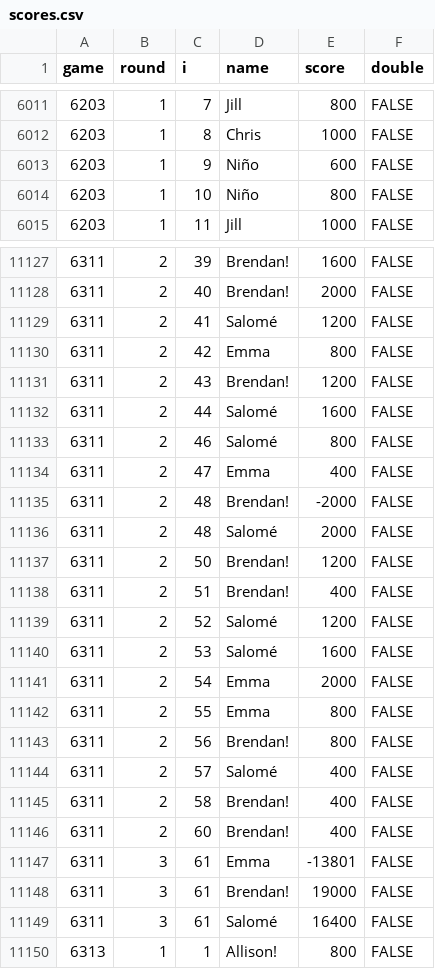
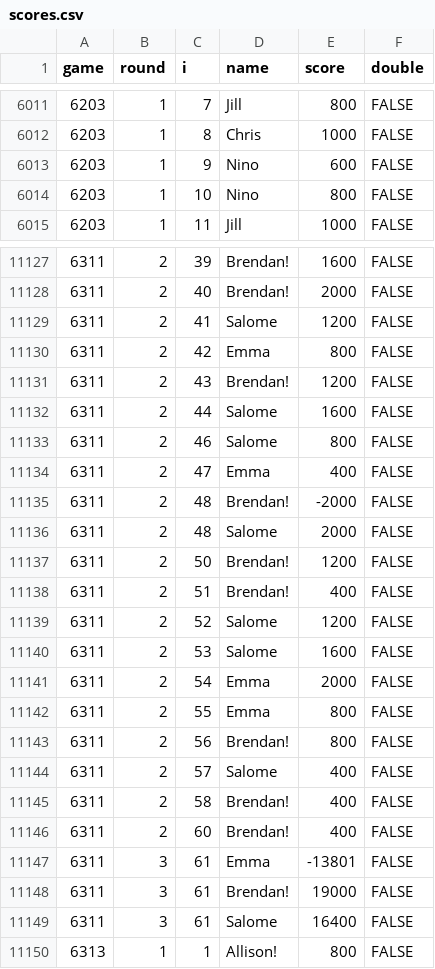
Before and after one commit to k5cents/whatr, a CSV file: data-raw/scores.csv, drawn as a sheet; only a part is shown, gaps mark what is left out; the diff covers the shown part only.

```diff
--- a/data-raw/scores.csv
+++ b/data-raw/scores.csv
@@ -6012,4 +6012,4 @@ game,round,i,name,score,double
 6203,1,8,Chris,1000,FALSE
-6203,1,9,Niño,600,FALSE
-6203,1,10,Niño,800,FALSE
+6203,1,9,Nino,600,FALSE
+6203,1,10,Nino,800,FALSE
 6203,1,11,Jill,1000,FALSE
@@ -11128,14 +11128,14 @@ game,round,i,name,score,double
 6311,2,40,Brendan!,2000,FALSE
-6311,2,41,Salomé,1200,FALSE
+6311,2,41,Salome,1200,FALSE
 6311,2,42,Emma,800,FALSE
 6311,2,43,Brendan!,1200,FALSE
-6311,2,44,Salomé,1600,FALSE
-6311,2,46,Salomé,800,FALSE
+6311,2,44,Salome,1600,FALSE
+6311,2,46,Salome,800,FALSE
 6311,2,47,Emma,400,FALSE
 6311,2,48,Brendan!,-2000,FALSE
-6311,2,48,Salomé,2000,FALSE
+6311,2,48,Salome,2000,FALSE
 6311,2,50,Brendan!,1200,FALSE
 6311,2,51,Brendan!,400,FALSE
-6311,2,52,Salomé,1200,FALSE
-6311,2,53,Salomé,1600,FALSE
+6311,2,52,Salome,1200,FALSE
+6311,2,53,Salome,1600,FALSE
 6311,2,54,Emma,2000,FALSE
@@ -11143,3 +11143,3 @@ game,round,i,name,score,double
 6311,2,56,Brendan!,800,FALSE
-6311,2,57,Salomé,400,FALSE
+6311,2,57,Salome,400,FALSE
 6311,2,58,Brendan!,400,FALSE
@@ -11148,3 +11148,3 @@ game,round,i,name,score,double
 6311,3,61,Brendan!,19000,FALSE
-6311,3,61,Salomé,16400,FALSE
+6311,3,61,Salome,16400,FALSE
 6313,1,1,Allison!,800,FALSE
```
Also changed, not shown: 20 edited cells elsewhere in this file, data-raw/players.csv, data-raw/synopses.csv, 9 other files.
